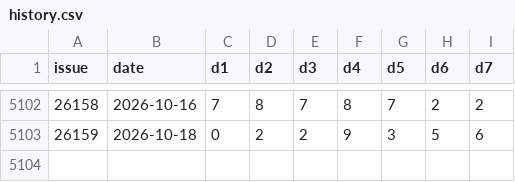
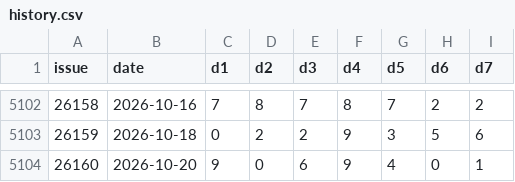
Before and after one commit to jxsuenhuen/jiangsu-7-cai-predictor, a CSV file: history.csv, drawn as a sheet; only a part is shown, gaps mark what is left out; the diff names each change by its address in the sheet, - before the commit and + after, or states it on an @@ line.

```diff
--- a/history.csv
+++ b/history.csv
+row 5104: 26160 | 2026-10-20 | 9 | 0 | 6 | 9 | 4 | 0 | 1
```
